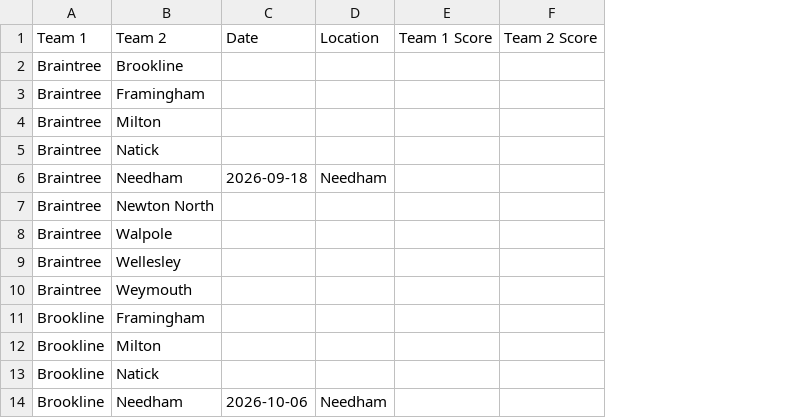
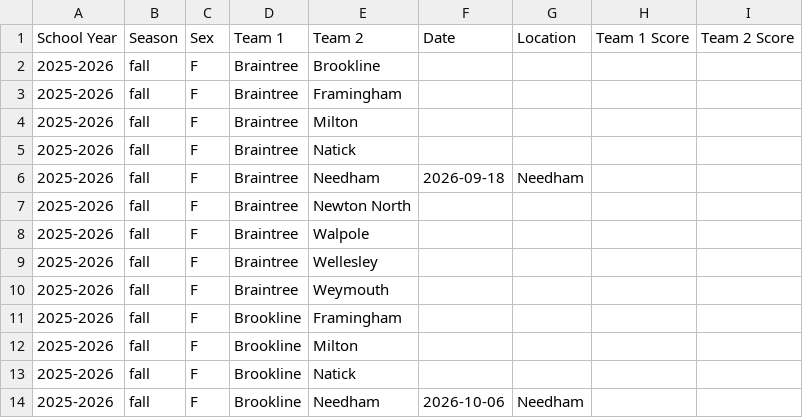
Before and after one commit to ZibingZhang/baystateconference, a CSV file: jekyll/_data/swimming-diving/dual-meet-results.csv, drawn as a sheet; only a part is shown; the diff names each change by its address in the sheet, - before the commit and + after, or states it on an @@ line.

Commit message:
Add columns

```diff
--- a/jekyll/_data/swimming-diving/dual-meet-results.csv
+++ b/jekyll/_data/swimming-diving/dual-meet-results.csv
+column A (School Year), rows 2-14: all 2025-2026
+column B (Season), rows 2-14: all fall
+column C (Sex), rows 2-14: all F
```
